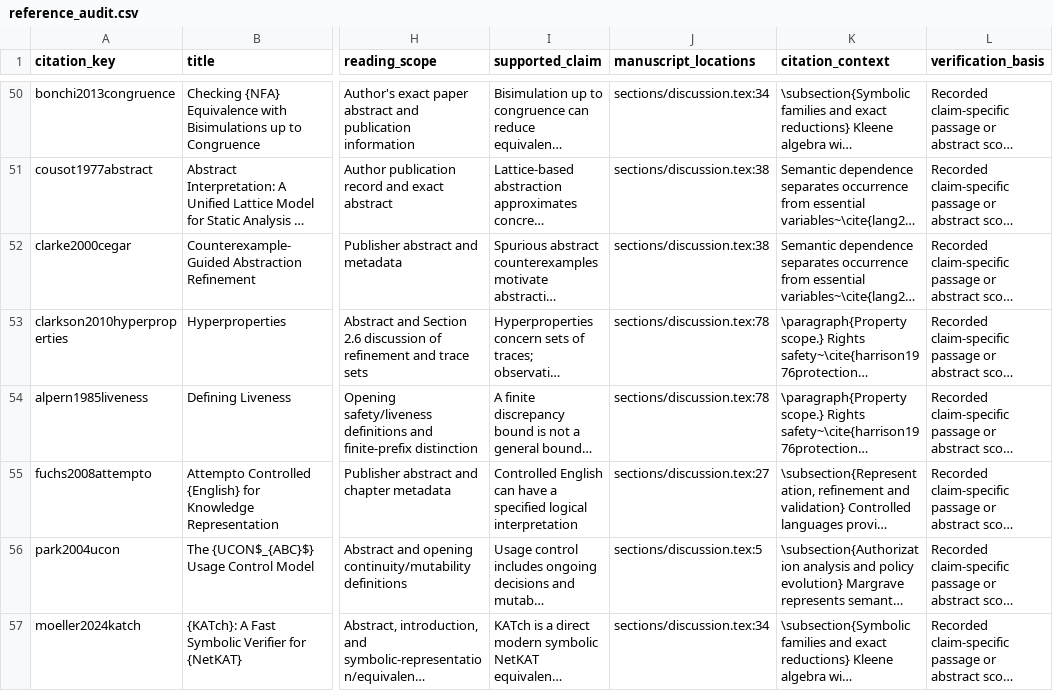
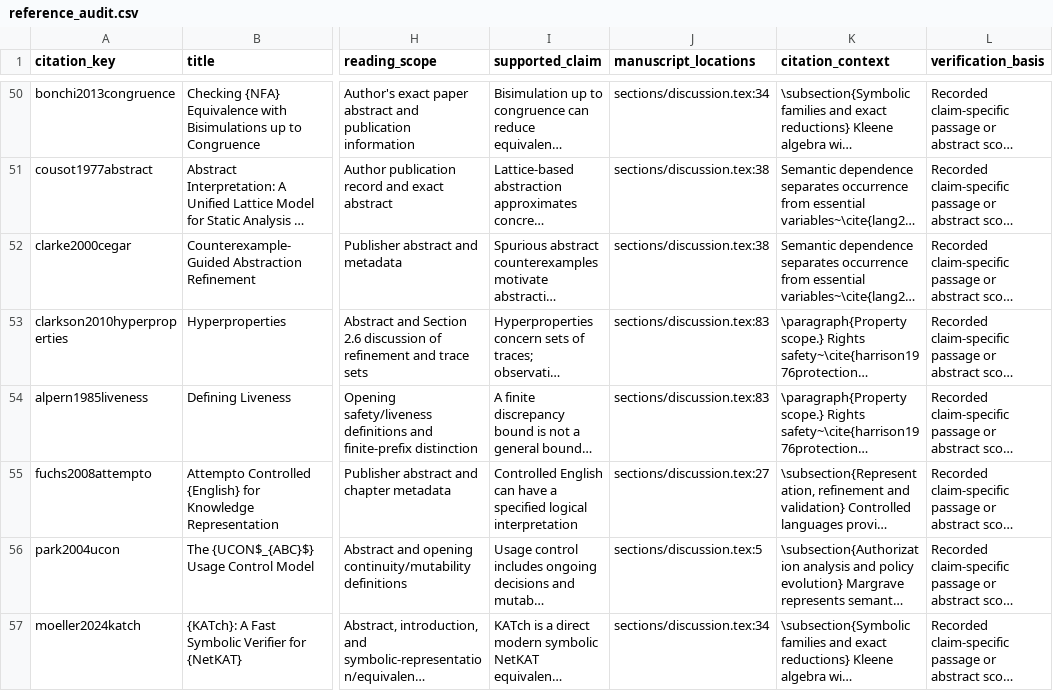
Before and after one commit to Haoyi-Zhang/AuthRefine, a CSV file: reference_audit.csv, drawn as a sheet; only a part is shown, gaps mark what is left out; long unchanged cells end in …; the diff covers the shown part only; the diff names each change by its address in the sheet, - before the commit and + after, or states it on an @@ line.

Commit message:
Refresh claim locations after final manuscript layout review

```diff
--- a/reference_audit.csv
+++ b/reference_audit.csv
-J53:J54 (manuscript_locations): sections/discussion.tex:78
+J53:J54 (manuscript_locations): sections/discussion.tex:83
```
Also changed, not shown: 14 edited cells elsewhere in this file.
